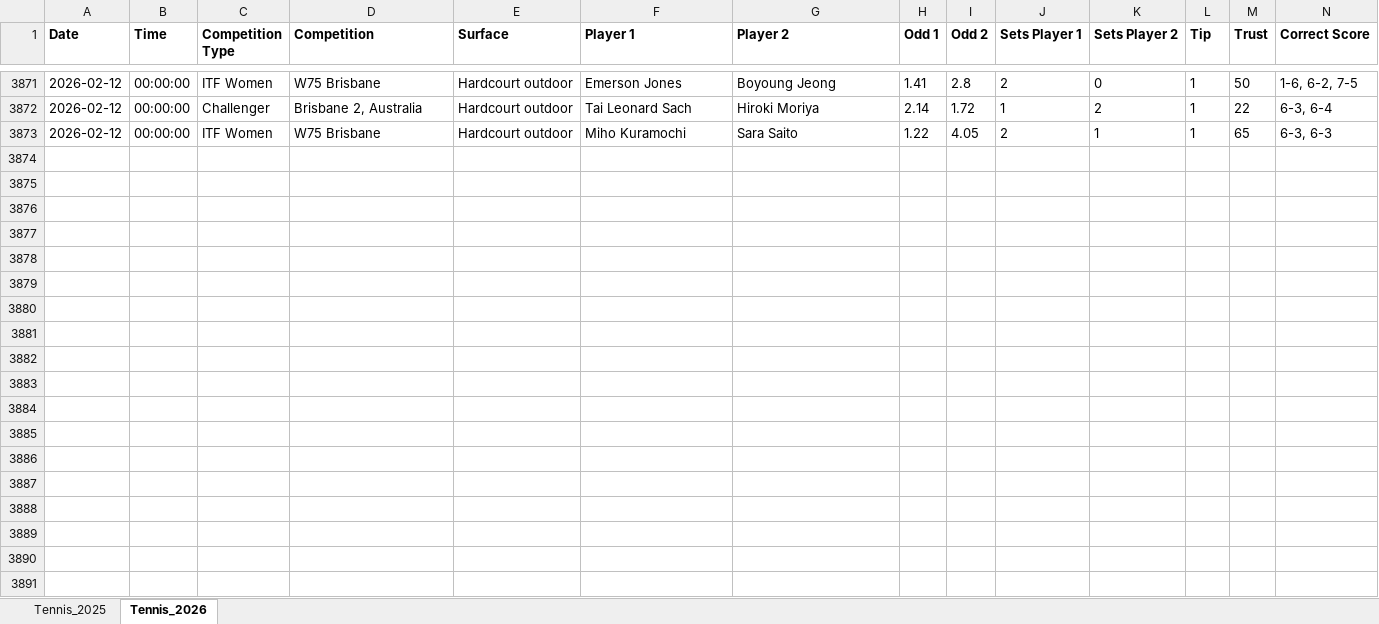
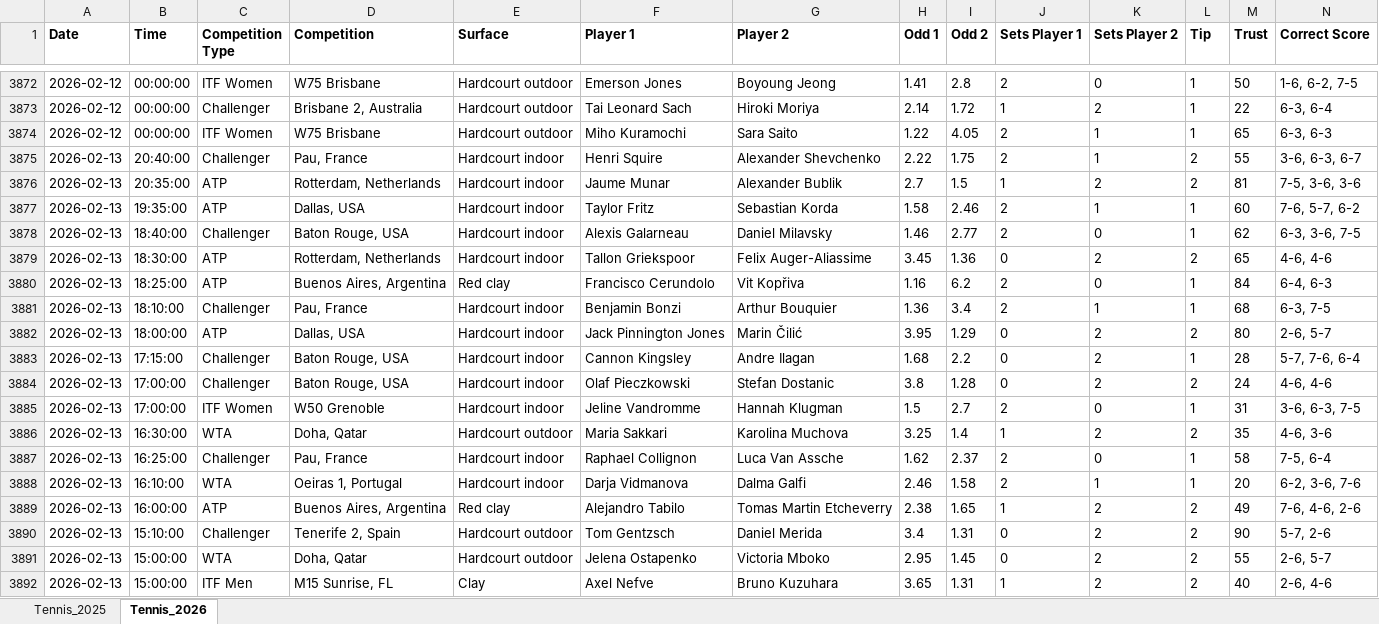
Before and after one commit to Dani-Ionescu/tennispredictions-ai-data, an Excel workbook: tennisMatches.xlsx, sheet Tennis_2026, drawn as a sheet; only a part is shown, gaps mark what is left out; values as stored, in another font and other column widths than the file's, no borders; rows hold the shown columns only; the diff covers the shown part only; the diff names each change by its address in the sheet, - before the commit and + after, or states it on an @@ line.

```diff
--- a/tennisMatches.xlsx (sheet Tennis_2026)
+++ b/tennisMatches.xlsx (sheet Tennis_2026)
+row 3875: 2026-02-13 | 20:40:00 | Challenger | Pau, France | Hardcourt indoor | Henri Squire | Alexander Shevchenko | 2.22 | 1.75 | 2 | 1 | 2 | 55 | 3-6, 6-3, 6-7
+row 3876: 2026-02-13 | 20:35:00 | ATP | Rotterdam, Netherlands | Hardcourt indoor | Jaume Munar | Alexander Bublik | 2.7 | 1.5 | 1 | 2 | 2 | 81 | 7-5, 3-6, 3-6
+row 3877: 2026-02-13 | 19:35:00 | ATP | Dallas, USA | Hardcourt indoor | Taylor Fritz | Sebastian Korda | 1.58 | 2.46 | 2 | 1 | 1 | 60 | 7-6, 5-7, 6-2
+row 3878: 2026-02-13 | 18:40:00 | Challenger | Baton Rouge, USA | Hardcourt indoor | Alexis Galarneau | Daniel Milavsky | 1.46 | 2.77 | 2 | 0 | 1 | 62 | 6-3, 3-6, 7-5
+row 3879: 2026-02-13 | 18:30:00 | ATP | Rotterdam, Netherlands | Hardcourt indoor | Tallon Griekspoor | Felix Auger-Aliassime | 3.45 | 1.36 | 0 | 2 | 2 | 65 | 4-6, 4-6
+row 3880: 2026-02-13 | 18:25:00 | ATP | Buenos Aires, Argentina | Red clay | Francisco Cerundolo | Vit Kopřiva | 1.16 | 6.2 | 2 | 0 | 1 | 84 | 6-4, 6-3
+row 3881: 2026-02-13 | 18:10:00 | Challenger | Pau, France | Hardcourt indoor | Benjamin Bonzi | Arthur Bouquier | 1.36 | 3.4 | 2 | 1 | 1 | 68 | 6-3, 7-5
+row 3882: 2026-02-13 | 18:00:00 | ATP | Dallas, USA | Hardcourt indoor | Jack Pinnington Jones | Marin Čilić | 3.95 | 1.29 | 0 | 2 | 2 | 80 | 2-6, 5-7
+row 3883: 2026-02-13 | 17:15:00 | Challenger | Baton Rouge, USA | Hardcourt indoor | Cannon Kingsley | Andre Ilagan | 1.68 | 2.2 | 0 | 2 | 1 | 28 | 5-7, 7-6, 6-4
+row 3884: 2026-02-13 | 17:00:00 | Challenger | Baton Rouge, USA | Hardcourt indoor | Olaf Pieczkowski | Stefan Dostanic | 3.8 | 1.28 | 0 | 2 | 2 | 24 | 4-6, 4-6
+row 3885: 2026-02-13 | 17:00:00 | ITF Women | W50 Grenoble | Hardcourt indoor | Jeline Vandromme | Hannah Klugman | 1.5 | 2.7 | 2 | 0 | 1 | 31 | 3-6, 6-3, 7-5
+row 3886: 2026-02-13 | 16:30:00 | WTA | Doha, Qatar | Hardcourt outdoor | Maria Sakkari | Karolina Muchova | 3.25 | 1.4 | 1 | 2 | 2 | 35 | 4-6, 3-6
+row 3887: 2026-02-13 | 16:25:00 | Challenger | Pau, France | Hardcourt indoor | Raphael Collignon | Luca Van Assche | 1.62 | 2.37 | 2 | 0 | 1 | 58 | 7-5, 6-4
+row 3888: 2026-02-13 | 16:10:00 | WTA | Oeiras 1, Portugal | Hardcourt indoor | Darja Vidmanova | Dalma Galfi | 2.46 | 1.58 | 2 | 1 | 1 | 20 | 6-2, 3-6, 7-6
+row 3889: 2026-02-13 | 16:00:00 | ATP | Buenos Aires, Argentina | Red clay | Alejandro Tabilo | Tomas Martin Etcheverry | 2.38 | 1.65 | 1 | 2 | 2 | 49 | 7-6, 4-6, 2-6
+row 3890: 2026-02-13 | 15:10:00 | Challenger | Tenerife 2, Spain | Hardcourt outdoor | Tom Gentzsch | Daniel Merida | 3.4 | 1.31 | 0 | 2 | 2 | 90 | 5-7, 2-6
+row 3891: 2026-02-13 | 15:00:00 | WTA | Doha, Qatar | Hardcourt outdoor | Jelena Ostapenko | Victoria Mboko | 2.95 | 1.45 | 0 | 2 | 2 | 55 | 2-6, 5-7
+row 3892: 2026-02-13 | 15:00:00 | ITF Men | M15 Sunrise, FL | Clay | Axel Nefve | Bruno Kuzuhara | 3.65 | 1.31 | 1 | 2 | 2 | 40 | 2-6, 4-6
```
Also changed, not shown: 72 added rows elsewhere in this sheet, 1 other file.
